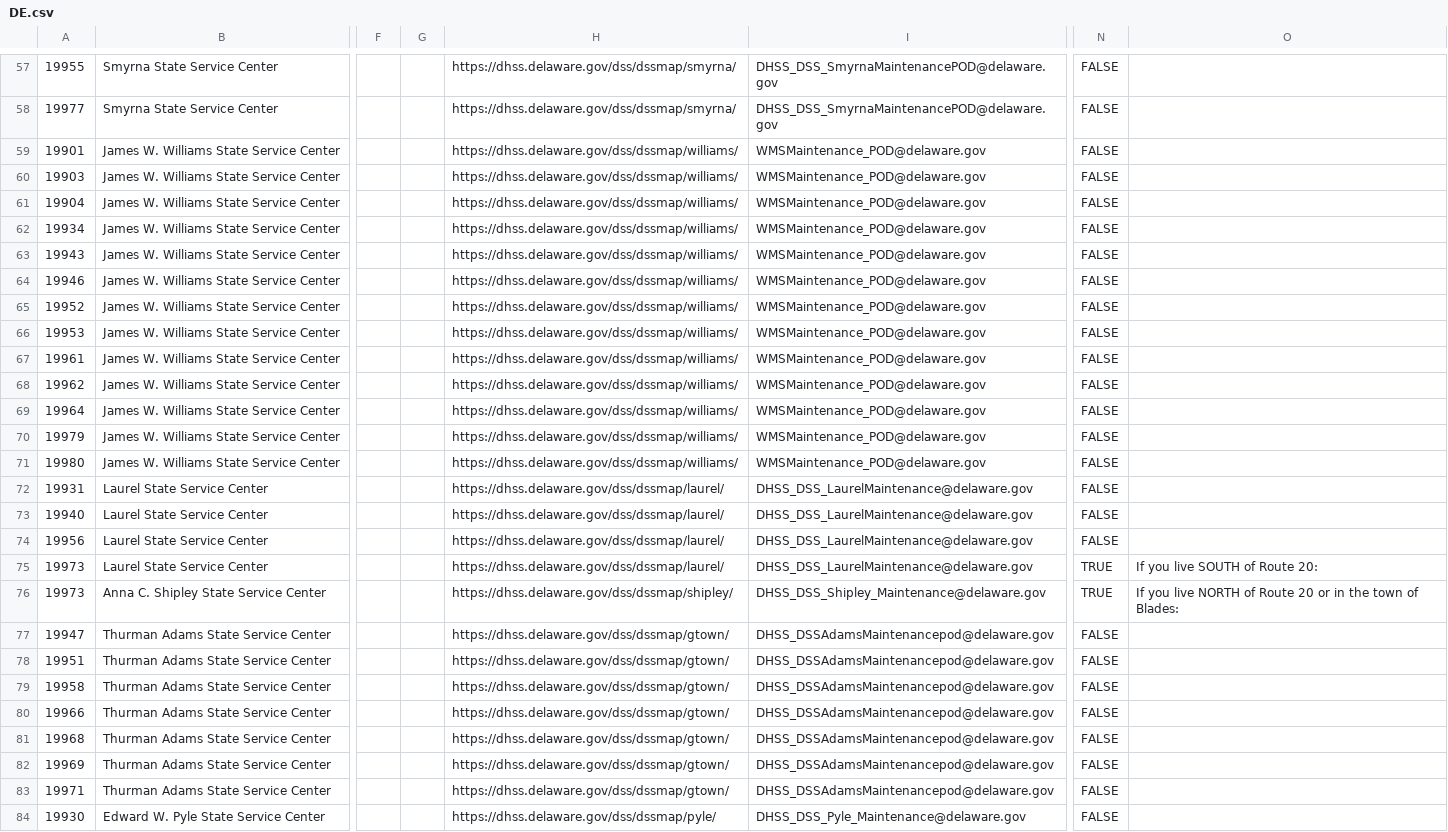
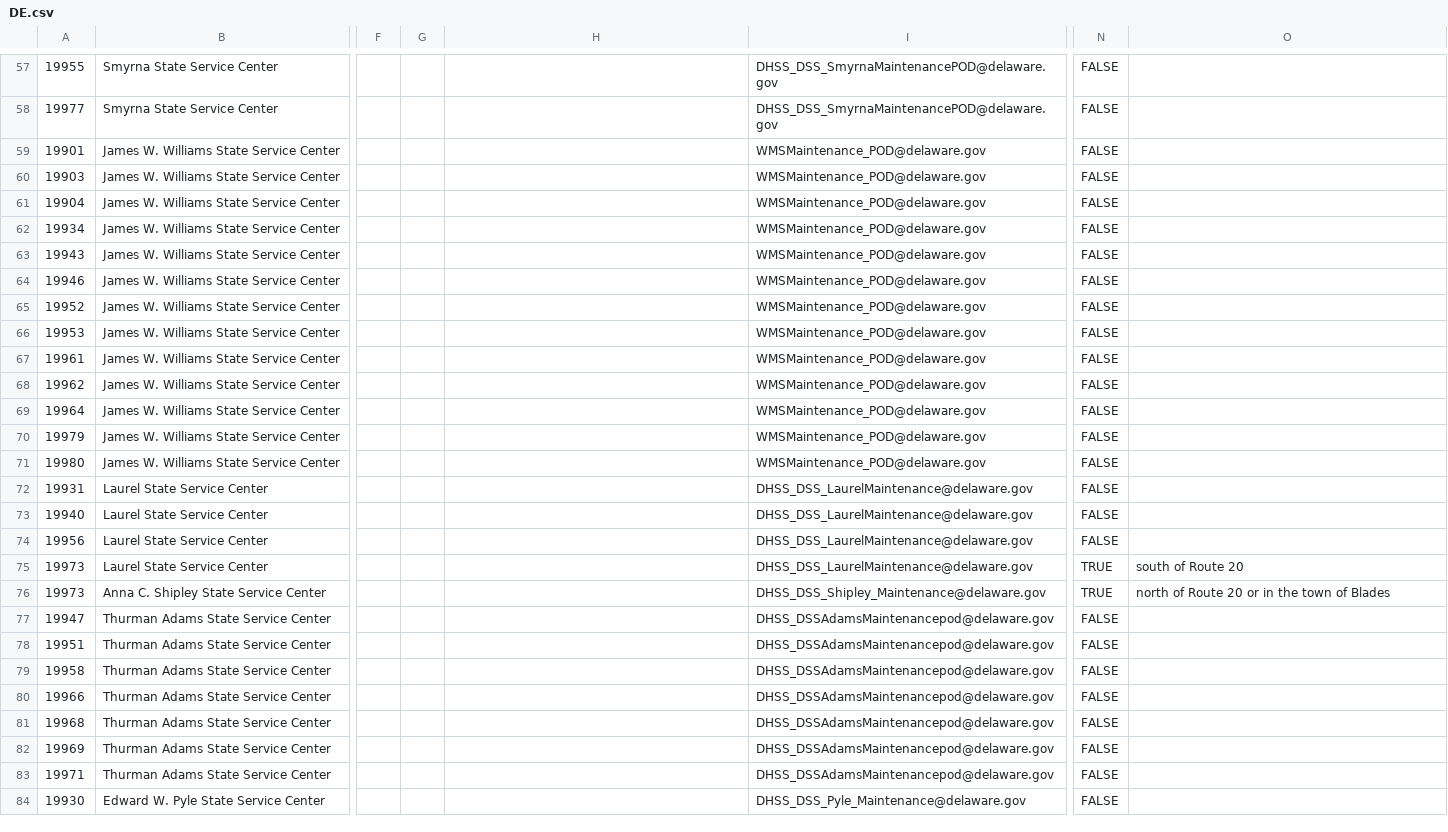
Before and after one commit to codeforamerica/work-requirements-self-advocacy-tool, a CSV file: config/data/counties/DE.csv, drawn as a sheet; only a part is shown, gaps mark what is left out; the diff covers the shown part only; the diff names each change by its address in the sheet, - before the commit and + after, or states it on an @@ line.

```diff
--- a/config/data/counties/DE.csv
+++ b/config/data/counties/DE.csv
-H57:H58: https://dhss.delaware.gov/dss/dssmap/smyrna/
+H57:H58: (empty)
-H59:H71: https://dhss.delaware.gov/dss/dssmap/williams/
+H59:H71: (empty)
-H72:H75: https://dhss.delaware.gov/dss/dssmap/laurel/
+H72:H75: (empty)
-O75: If you live SOUTH of Route 20:
+O75: south of Route 20
-H76: https://dhss.delaware.gov/dss/dssmap/shipley/
+H76: (empty)
-O76: If you live NORTH of Route 20 or in the town of Blades:
+O76: north of Route 20 or in the town of Blades
-H77:H83: https://dhss.delaware.gov/dss/dssmap/gtown/
+H77:H83: (empty)
-H84: https://dhss.delaware.gov/dss/dssmap/pyle/
+H84: (empty)
```
Also changed, not shown: 72 edited cells elsewhere in this file, 4 other files.
